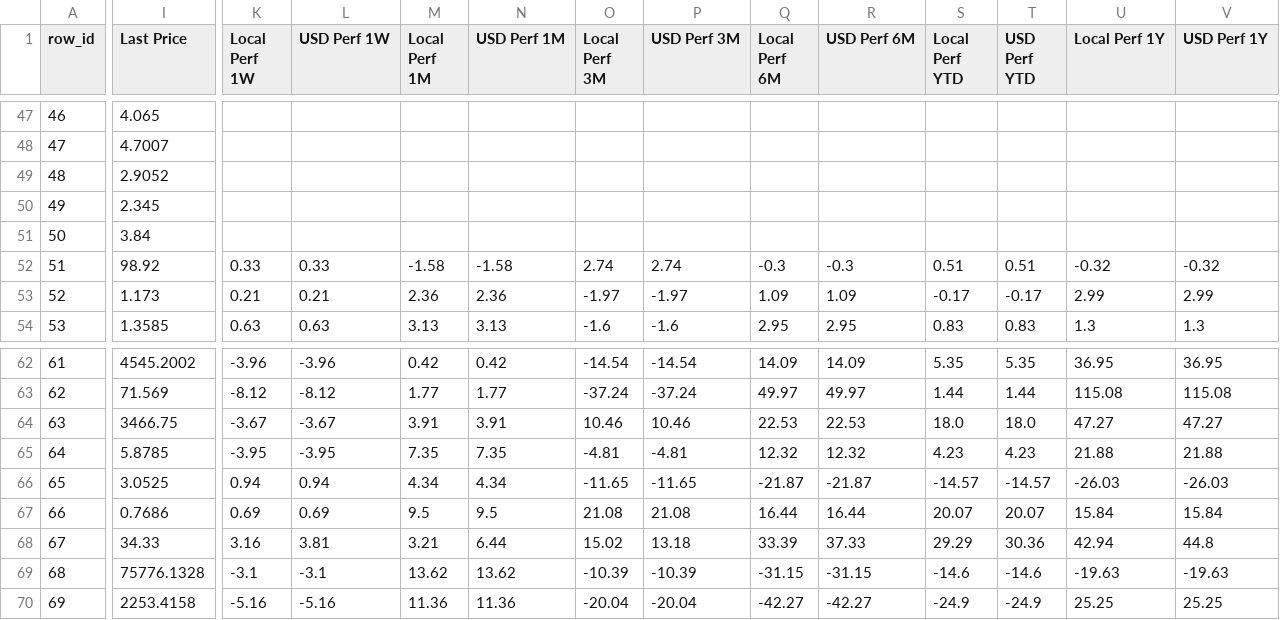
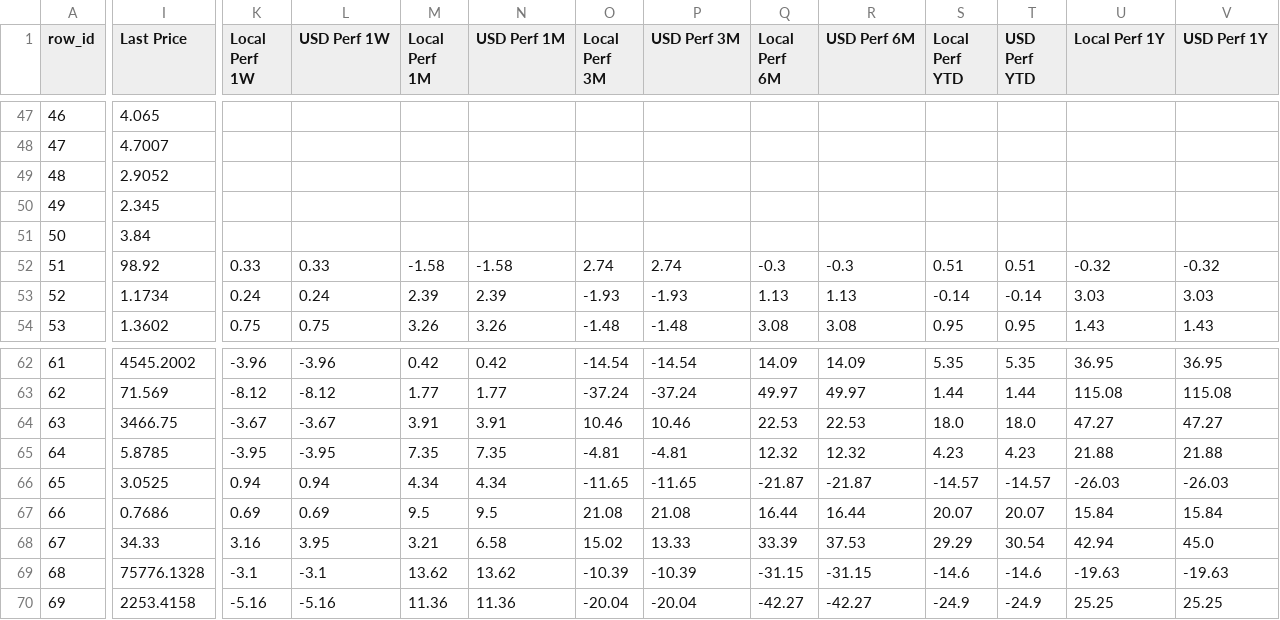
Before and after one commit to Kasim81/market_dash_auto, a CSV file: data/market_data.csv, drawn as a sheet; only a part is shown, gaps mark what is left out; the diff covers the shown part only; the diff names each change by its address in the sheet, - before the commit and + after, or states it on an @@ line.

```diff
--- a/data/market_data.csv
+++ b/data/market_data.csv
-I53 (Last Price): 1.173
+I53 (Last Price): 1.1734
-K53 (Local Perf 1W): 0.21
+K53 (Local Perf 1W): 0.24
-L53 (USD Perf 1W): 0.21
+L53 (USD Perf 1W): 0.24
-M53 (Local Perf 1M): 2.36
+M53 (Local Perf 1M): 2.39
-N53 (USD Perf 1M): 2.36
+N53 (USD Perf 1M): 2.39
-O53 (Local Perf 3M): -1.97
+O53 (Local Perf 3M): -1.93
-P53 (USD Perf 3M): -1.97
+P53 (USD Perf 3M): -1.93
-Q53 (Local Perf 6M): 1.09
+Q53 (Local Perf 6M): 1.13
-R53 (USD Perf 6M): 1.09
+R53 (USD Perf 6M): 1.13
-S53 (Local Perf YTD): -0.17
+S53 (Local Perf YTD): -0.14
-T53 (USD Perf YTD): -0.17
+T53 (USD Perf YTD): -0.14
-U53 (Local Perf 1Y): 2.99
+U53 (Local Perf 1Y): 3.03
-V53 (USD Perf 1Y): 2.99
+V53 (USD Perf 1Y): 3.03
-I54 (Last Price): 1.3585
+I54 (Last Price): 1.3602
-K54 (Local Perf 1W): 0.63
+K54 (Local Perf 1W): 0.75
-L54 (USD Perf 1W): 0.63
+L54 (USD Perf 1W): 0.75
-M54 (Local Perf 1M): 3.13
+M54 (Local Perf 1M): 3.26
-N54 (USD Perf 1M): 3.13
+N54 (USD Perf 1M): 3.26
-O54 (Local Perf 3M): -1.6
+O54 (Local Perf 3M): -1.48
-P54 (USD Perf 3M): -1.6
+P54 (USD Perf 3M): -1.48
-Q54 (Local Perf 6M): 2.95
+Q54 (Local Perf 6M): 3.08
-R54 (USD Perf 6M): 2.95
+R54 (USD Perf 6M): 3.08
-S54 (Local Perf YTD): 0.83
+S54 (Local Perf YTD): 0.95
-T54 (USD Perf YTD): 0.83
+T54 (USD Perf YTD): 0.95
-U54 (Local Perf 1Y): 1.3
+U54 (Local Perf 1Y): 1.43
-V54 (USD Perf 1Y): 1.3
+V54 (USD Perf 1Y): 1.43
-L68 (USD Perf 1W): 3.81
+L68 (USD Perf 1W): 3.95
-N68 (USD Perf 1M): 6.44
+N68 (USD Perf 1M): 6.58
-P68 (USD Perf 3M): 13.18
+P68 (USD Perf 3M): 13.33
-R68 (USD Perf 6M): 37.33
+R68 (USD Perf 6M): 37.53
-T68 (USD Perf YTD): 30.36
+T68 (USD Perf YTD): 30.54
-V68 (USD Perf 1Y): 44.8
+V68 (USD Perf 1Y): 45.0
```
Also changed, not shown: 167 edited cells elsewhere in this file, data/macro_economic.csv, data/macro_market.csv, 7 other files.
